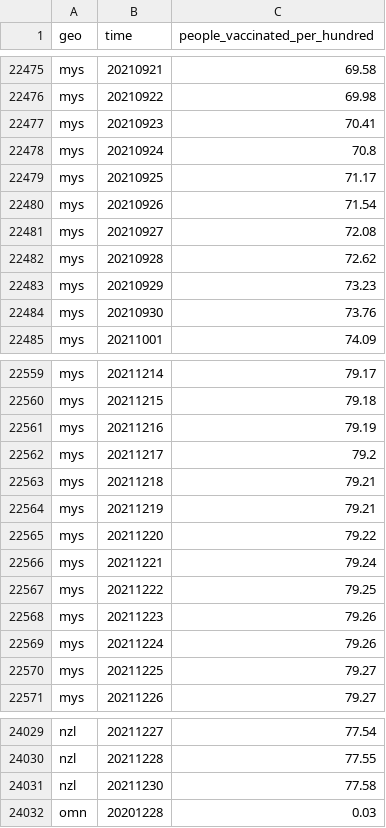
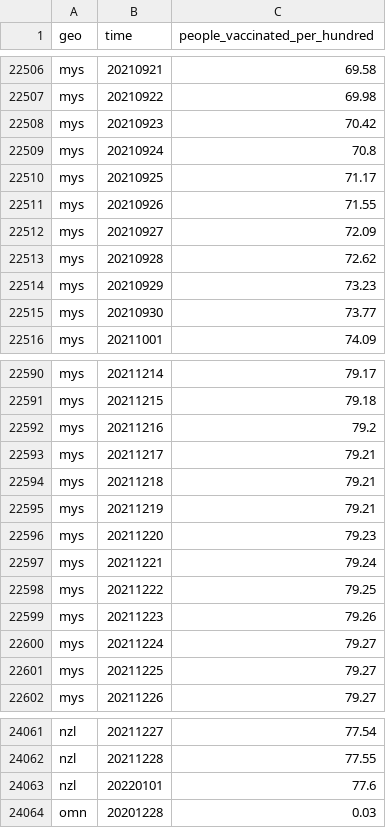
Before and after one commit to open-numbers/ddf--open_numbers--owid_covid_19, a CSV file: ddf--datapoints--people_vaccinated_per_hundred--by--geo--time.csv, drawn as a sheet; only a part is shown, gaps mark what is left out; the diff covers the shown part only.

```diff
--- a/ddf--datapoints--people_vaccinated_per_hundred--by--geo--time.csv
+++ b/ddf--datapoints--people_vaccinated_per_hundred--by--geo--time.csv
@@ -22476,10 +22507,10 @@ mys,20210921,69.58
 mys,20210922,69.98
-mys,20210923,70.41
+mys,20210923,70.42
 mys,20210924,70.8
 mys,20210925,71.17
-mys,20210926,71.54
-mys,20210927,72.08
+mys,20210926,71.55
+mys,20210927,72.09
 mys,20210928,72.62
 mys,20210929,73.23
-mys,20210930,73.76
+mys,20210930,73.77
 mys,20211001,74.09
@@ -22560,7 +22591,7 @@ mys,20211214,79.17
 mys,20211215,79.18
-mys,20211216,79.19
-mys,20211217,79.2
+mys,20211216,79.2
+mys,20211217,79.21
 mys,20211218,79.21
 mys,20211219,79.21
-mys,20211220,79.22
+mys,20211220,79.23
 mys,20211221,79.24
@@ -22568,3 +22599,3 @@ mys,20211222,79.25
 mys,20211223,79.26
-mys,20211224,79.26
+mys,20211224,79.27
 mys,20211225,79.27
@@ -24030,3 +24062,3 @@ nzl,20211227,77.54
 nzl,20211228,77.55
-nzl,20211230,77.58
+nzl,20220101,77.6
 omn,20201228,0.03
```
Also changed, not shown: 41 added rows and 26 edited cells elsewhere in this file, ddf--datapoints--people_fully_vaccinated--by--geo--time.csv, ddf--datapoints--people_fully_vaccinated_per_hundred--by--geo--time.csv, 47 other files.
